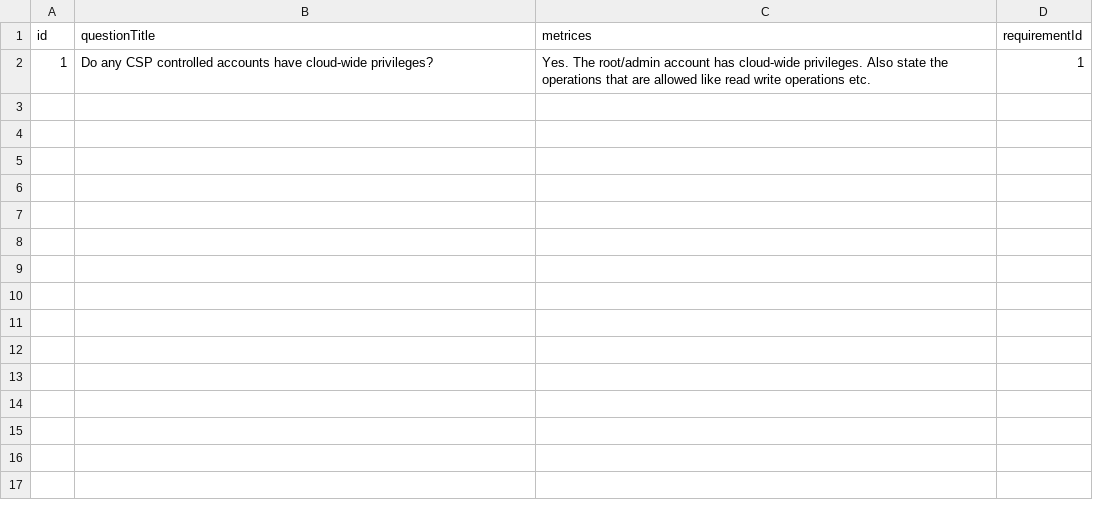
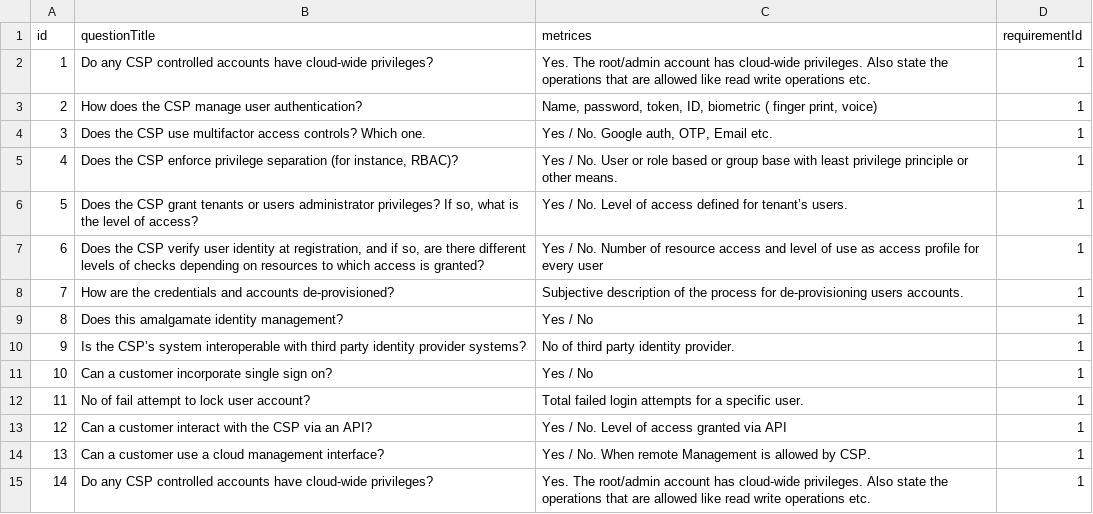
Before and after one commit to syedahsanalidev/c4i-system, a CSV file: src/csvs/questions.csv, drawn as a sheet; the diff names each change by its address in the sheet, - before the commit and + after, or states it on an @@ line.

Commit message:
identity and access questions added and bug fixed in requirementId

```diff
--- a/src/csvs/questions.csv
+++ b/src/csvs/questions.csv
+row 3: 2 | How does the CSP manage user authentication? | Name, password, token, ID, biometric ( finger print, voice) | 1
+row 4: 3 | Does the CSP use multifactor access controls? Which one. | Yes / No. Google auth, OTP, Email etc. | 1
+row 5: 4 | Does the CSP enforce privilege separation (for instance, RBAC)? | Yes / No. User or role based or group base with least privilege principle or other means. | 1
+row 6: 5 | Does the CSP grant tenants or users administrator privileges? If so, what is the level of access? | Yes / No. Level of access defined for tenant’s users. | 1
+row 7: 6 | Does the CSP verify user identity at registration, and if so, are there different levels of checks depending on resources to which access is granted? | Yes / No. Number of resource access and level of use as access profile for every user | 1
+row 8: 7 | How are the credentials and accounts de-provisioned? | Subjective description of the process for de-provisioning users accounts. | 1
+row 9: 8 | Does this amalgamate identity management? | Yes / No | 1
+row 10: 9 | Is the CSP’s system interoperable with third party identity provider systems? | No of third party identity provider. | 1
+row 11: 10 | Can a customer incorporate single sign on? | Yes / No | 1
+row 12: 11 | No of fail attempt to lock user account? | Total failed login attempts for a specific user. | 1
+row 13: 12 | Can a customer interact with the CSP via an API? | Yes / No. Level of access granted via API | 1
+row 14: 13 | Can a customer use a cloud management interface? | Yes / No. When remote Management is allowed by CSP. | 1
+row 15: 14 | Do any CSP controlled accounts have cloud-wide privileges? | Yes. The root/admin account has cloud-wide privileges. Also state the operations that are allowed like read write operations etc. | 1
```
Also changed, not shown: 1 other file.
